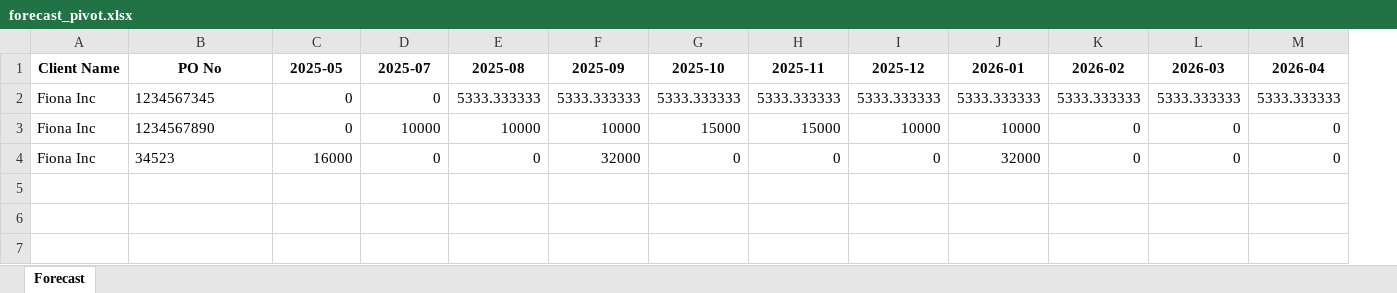
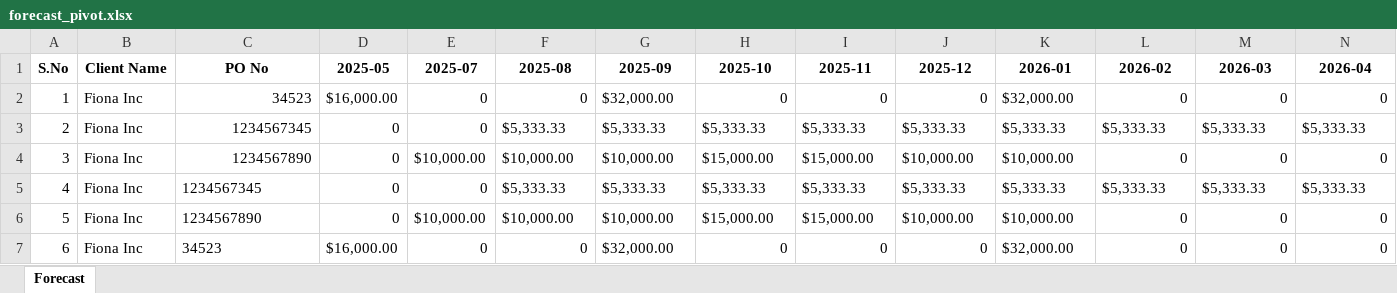
Before and after one commit to RishabhSpark/Financial-Tracker, an Excel workbook: forecast_pivot.xlsx, sheet Forecast, drawn as a sheet; only a part is shown; values as stored, in another font and other column widths than the file's, no borders; removed rows and columns are numbered as before the commit, all else as after; rows hold the shown columns only; the diff names each change by its address in the sheet, - before the commit and + after, or states it on an @@ line.

```diff
--- a/forecast_pivot.xlsx (sheet Forecast)
+++ b/forecast_pivot.xlsx (sheet Forecast)
+column A (S.No), row 4: 3; row 7: 6
-row 2: Fiona Inc | 1234567345 | 0 | 0 | 5333.333333 | 5333.333333 | 5333.333333 | 5333.333333 | 5333.333333 | 5333.333333 | 5333.333333 | 5333.333333 | 5333.333333
+row 2: 1 | Fiona Inc | 34523 | $16,000.00 | 0 | 0 | $32,000.00 | 0 | 0 | 0 | $32,000.00 | 0 | 0 | 0
+row 3: 2 | Fiona Inc | 1234567345 | 0 | 0 | $5,333.33 | $5,333.33 | $5,333.33 | $5,333.33 | $5,333.33 | $5,333.33 | $5,333.33 | $5,333.33 | $5,333.33
-C4 alignment: left
+C4 alignment: right
-E4 (2025-07): 10000
+E4 (2025-07): $10,000.00
-F4 (2025-08): 10000
+F4 (2025-08): $10,000.00
-G4 (2025-09): 10000
+G4 (2025-09): $10,000.00
-H4 (2025-10): 15000
+H4 (2025-10): $15,000.00
-I4 (2025-11): 15000
+I4 (2025-11): $15,000.00
-J4 (2025-12): 10000
+J4 (2025-12): $10,000.00
-K4 (2026-01): 10000
+K4 (2026-01): $10,000.00
+row 5: 4 | Fiona Inc | 1234567345 | 0 | 0 | $5,333.33 | $5,333.33 | $5,333.33 | $5,333.33 | $5,333.33 | $5,333.33 | $5,333.33 | $5,333.33 | $5,333.33
+row 6: 5 | Fiona Inc | 1234567890 | 0 | $10,000.00 | $10,000.00 | $10,000.00 | $15,000.00 | $15,000.00 | $10,000.00 | $10,000.00 | 0 | 0 | 0
-D7 (2025-05): 16000
+D7 (2025-05): $16,000.00
-G7 (2025-09): 32000
+G7 (2025-09): $32,000.00
-K7 (2026-01): 32000
+K7 (2026-01): $32,000.00
```
Also changed, not shown: 16 other files.
